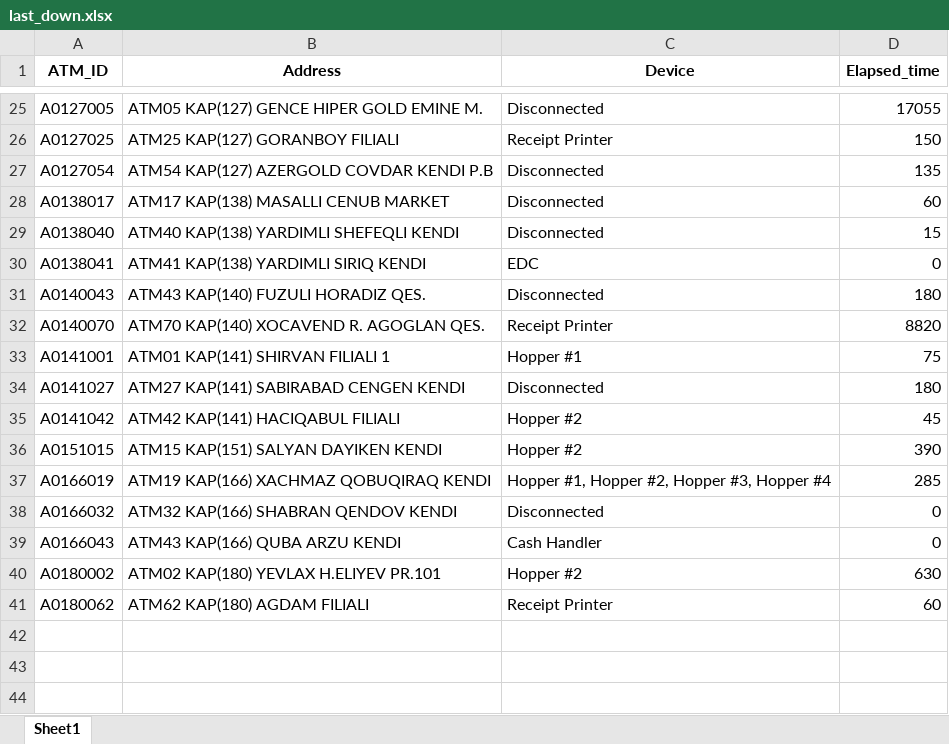
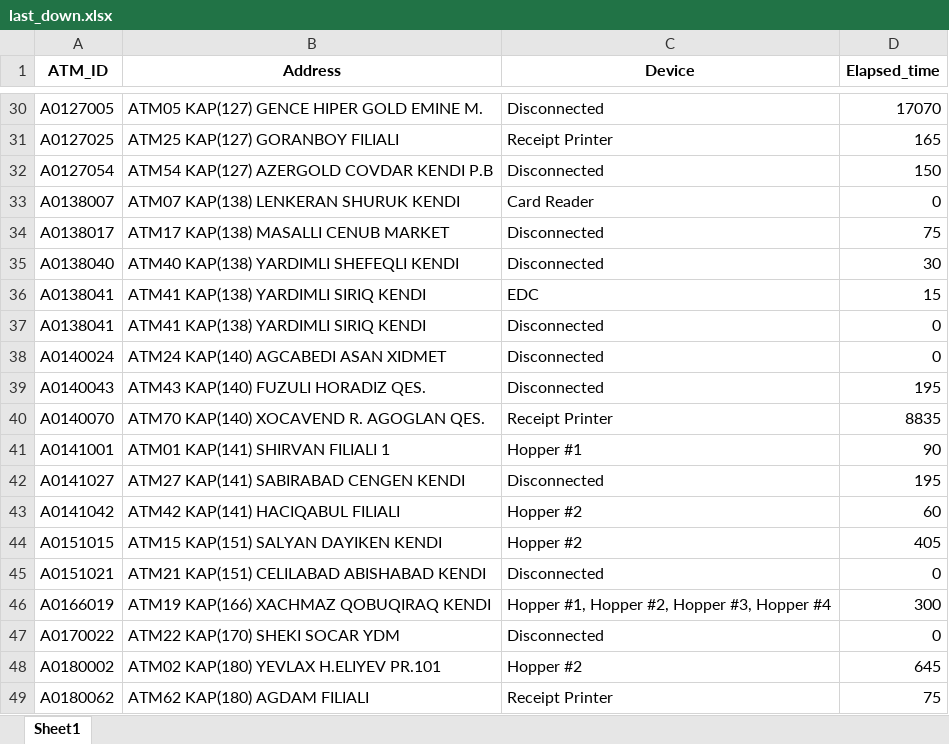
Before and after one commit to kbturgut090/fimi, an Excel workbook: last_down.xlsx, sheet Sheet1, drawn as a sheet; only a part is shown, gaps mark what is left out; values as stored, in another font and other column widths than the file's, no borders; removed rows and columns are numbered as before the commit, all else as after; the diff covers the shown part only; the diff names each change by its address in the sheet, - before the commit and + after, or states it on an @@ line.

```diff
--- a/last_down.xlsx (sheet Sheet1)
+++ b/last_down.xlsx (sheet Sheet1)
-D30 (Elapsed_time): 17055
+D30 (Elapsed_time): 17070
-D31 (Elapsed_time): 150
+D31 (Elapsed_time): 165
-D32 (Elapsed_time): 135
+D32 (Elapsed_time): 150
+row 33: A0138007 | ATM07 KAP(138) LENKERAN SHURUK KENDI | Card Reader | 0
-D34 (Elapsed_time): 60
+D34 (Elapsed_time): 75
-D35 (Elapsed_time): 15
+D35 (Elapsed_time): 30
+row 36: A0138041 | ATM41 KAP(138) YARDIMLI SIRIQ KENDI | EDC | 15
-C37 (Device): EDC
+C37 (Device): Disconnected
+row 38: A0140024 | ATM24 KAP(140) AGCABEDI ASAN XIDMET | Disconnected | 0
-D39 (Elapsed_time): 180
+D39 (Elapsed_time): 195
-D40 (Elapsed_time): 8820
+D40 (Elapsed_time): 8835
-D41 (Elapsed_time): 75
+D41 (Elapsed_time): 90
-D42 (Elapsed_time): 180
+D42 (Elapsed_time): 195
-D43 (Elapsed_time): 45
+D43 (Elapsed_time): 60
-D44 (Elapsed_time): 390
+D44 (Elapsed_time): 405
+row 45: A0151021 | ATM21 KAP(151) CELILABAD ABISHABAD KENDI | Disconnected | 0
-D46 (Elapsed_time): 285
+D46 (Elapsed_time): 300
-A47 (ATM_ID): A0166032
+A47 (ATM_ID): A0170022
-B47 (Address): ATM32 KAP(166) SHABRAN QENDOV KENDI
+B47 (Address): ATM22 KAP(170) SHEKI SOCAR YDM
-row 39: A0166043 | ATM43 KAP(166) QUBA ARZU KENDI | Cash Handler | 0
-D48 (Elapsed_time): 630
+D48 (Elapsed_time): 645
-D49 (Elapsed_time): 60
+D49 (Elapsed_time): 75
```
Also changed, not shown: 5 added rows and 24 edited cells elsewhere in this sheet.
